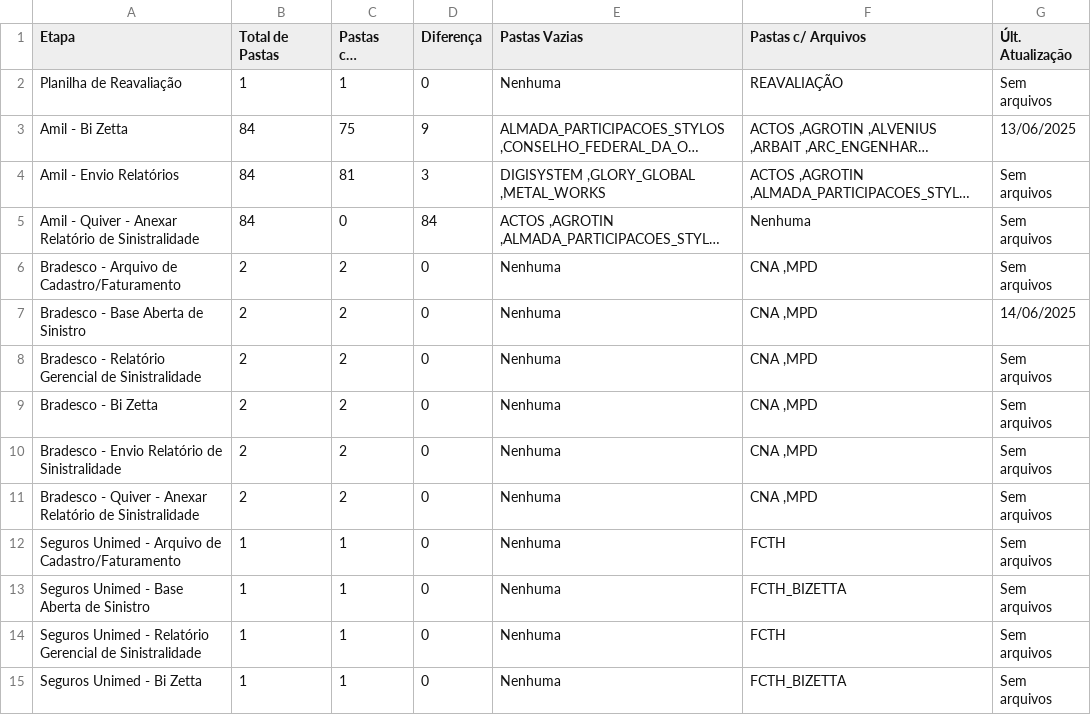
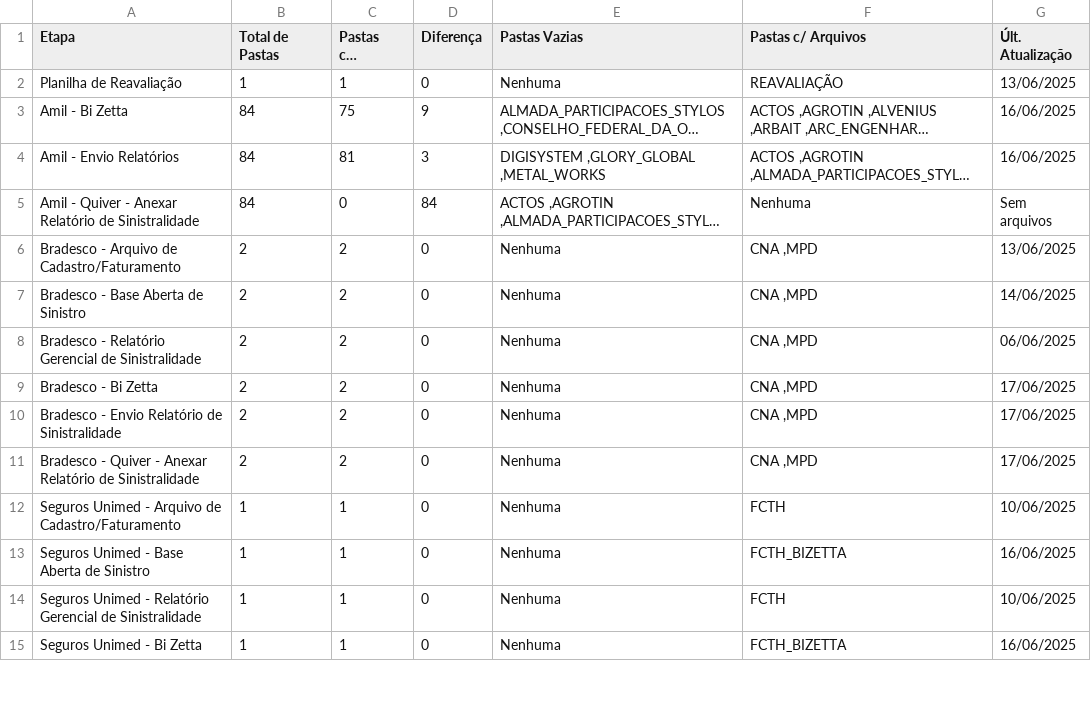
Before and after one commit to JotaBGjr/dashboard-sinistralidade, a CSV file: csv/home.csv, drawn as a sheet; only a part is shown; long unchanged cells end in …; the diff covers the shown part only; the diff names each change by its address in the sheet, - before the commit and + after, or states it on an @@ line.

```diff
--- a/csv/home.csv
+++ b/csv/home.csv
-G2 (Últ. Atualização): Sem arquivos
+G2 (Últ. Atualização): 13/06/2025
-G3 (Últ. Atualização): 13/06/2025
+G3 (Últ. Atualização): 16/06/2025
-G4 (Últ. Atualização): Sem arquivos
+G4 (Últ. Atualização): 16/06/2025
-G6 (Últ. Atualização): Sem arquivos
+G6 (Últ. Atualização): 13/06/2025
-G8 (Últ. Atualização): Sem arquivos
+G8 (Últ. Atualização): 06/06/2025
-G9:G11 (Últ. Atualização): Sem arquivos
+G9:G11 (Últ. Atualização): 17/06/2025
-G12 (Últ. Atualização): Sem arquivos
+G12 (Últ. Atualização): 10/06/2025
-G13 (Últ. Atualização): Sem arquivos
+G13 (Últ. Atualização): 16/06/2025
-G14 (Últ. Atualização): Sem arquivos
+G14 (Últ. Atualização): 10/06/2025
-G15 (Últ. Atualização): Sem arquivos
+G15 (Últ. Atualização): 16/06/2025
```
Also changed, not shown: 20 edited cells elsewhere in this file, csv/anexar_quiver.csv, csv/bi_zetta.csv, 3 other files.
